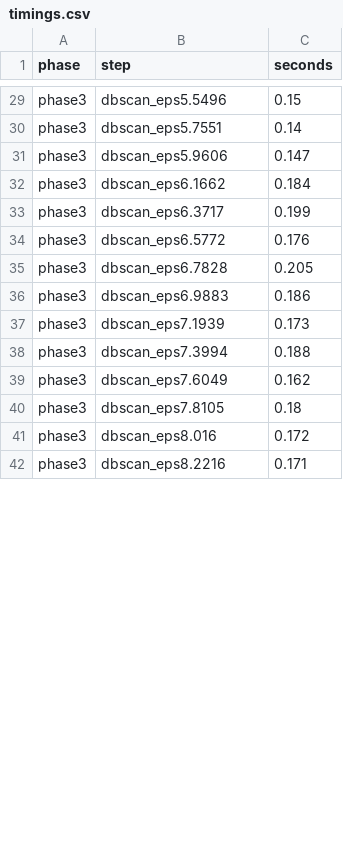
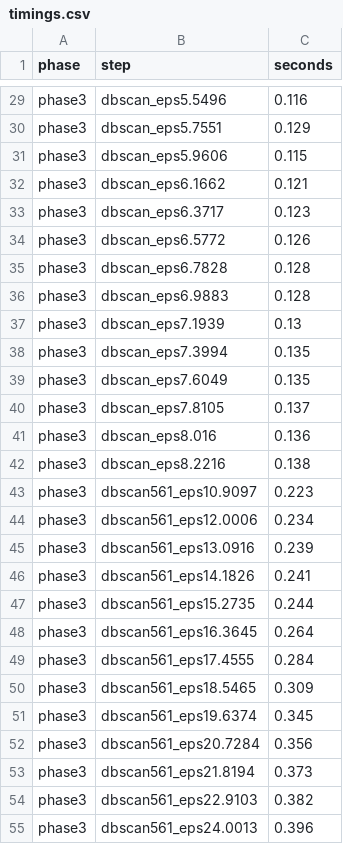
Before and after one commit to LUCIFER5671/har-feature-reduction, a CSV file: results/timings.csv, drawn as a sheet; only a part is shown, gaps mark what is left out; the diff covers the shown part only; the diff names each change by its address in the sheet, - before the commit and + after, or states it on an @@ line.

Commit message:
Phase 3: add 561-D DBSCAN comparison

```diff
--- a/results/timings.csv
+++ b/results/timings.csv
-C29 (seconds): 0.15
+C29 (seconds): 0.116
-C30 (seconds): 0.14
+C30 (seconds): 0.129
-C31 (seconds): 0.147
+C31 (seconds): 0.115
-C32 (seconds): 0.184
+C32 (seconds): 0.121
-C33 (seconds): 0.199
+C33 (seconds): 0.123
-C34 (seconds): 0.176
+C34 (seconds): 0.126
-C35 (seconds): 0.205
+C35 (seconds): 0.128
-C36 (seconds): 0.186
+C36 (seconds): 0.128
-C37 (seconds): 0.173
+C37 (seconds): 0.13
-C38 (seconds): 0.188
+C38 (seconds): 0.135
-C39 (seconds): 0.162
+C39 (seconds): 0.135
-C40 (seconds): 0.18
+C40 (seconds): 0.137
-C41 (seconds): 0.172
+C41 (seconds): 0.136
-C42 (seconds): 0.171
+C42 (seconds): 0.138
+row 43: phase3 | dbscan561_eps10.9097 | 0.223
+row 44: phase3 | dbscan561_eps12.0006 | 0.234
+row 45: phase3 | dbscan561_eps13.0916 | 0.239
+row 46: phase3 | dbscan561_eps14.1826 | 0.241
+row 47: phase3 | dbscan561_eps15.2735 | 0.244
+row 48: phase3 | dbscan561_eps16.3645 | 0.264
+row 49: phase3 | dbscan561_eps17.4555 | 0.284
+row 50: phase3 | dbscan561_eps18.5465 | 0.309
+row 51: phase3 | dbscan561_eps19.6374 | 0.345
+row 52: phase3 | dbscan561_eps20.7284 | 0.356
+row 53: phase3 | dbscan561_eps21.8194 | 0.373
+row 54: phase3 | dbscan561_eps22.9103 | 0.382
+row 55: phase3 | dbscan561_eps24.0013 | 0.396
```
Also changed, not shown: 18 added rows and 28 edited cells elsewhere in this file, 5 other files.
